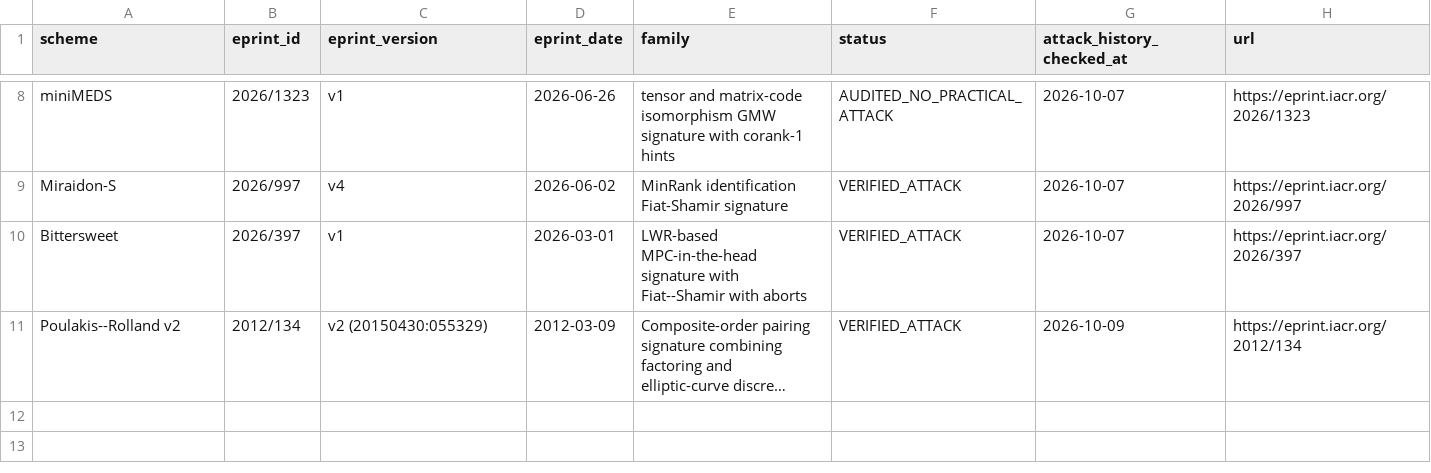
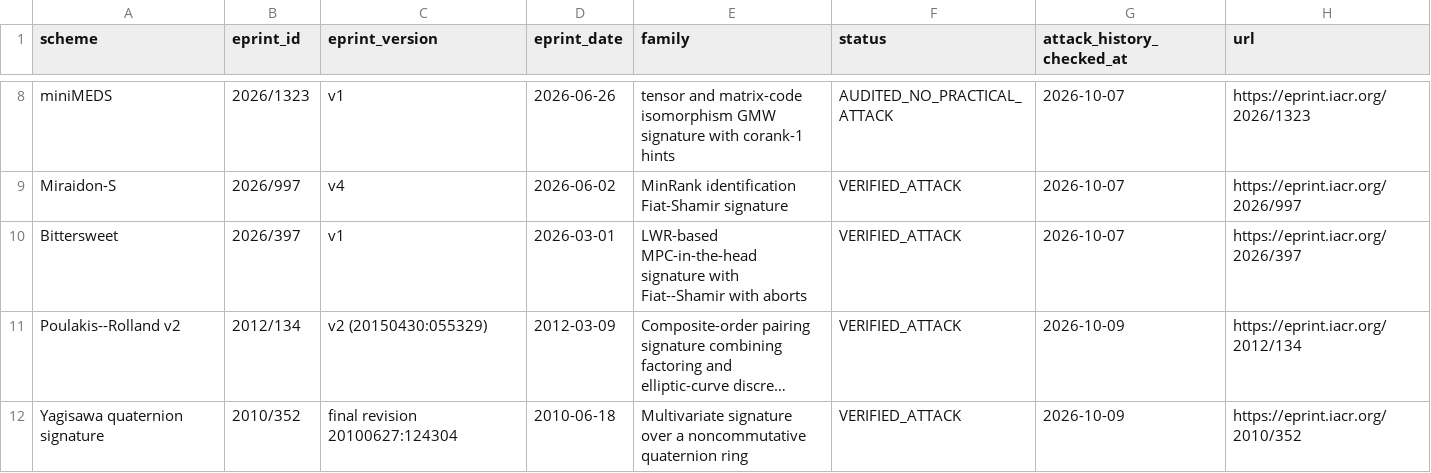
Before and after one commit to martinfeussner/ePrint-Signature-Audit, a CSV file: catalog/schemes.csv, drawn as a sheet; only a part is shown, gaps mark what is left out; long unchanged cells end in …; the diff names each change by its address in the sheet, - before the commit and + after, or states it on an @@ line.

Commit message:
yagisawa: publish zero-query quaternion forgery

```diff
--- a/catalog/schemes.csv
+++ b/catalog/schemes.csv
+row 12: Yagisawa quaternion signature | 2010/352 | final revision 20100627:124304 | 2010-06-18 | Multivariate signature over a noncommutative quaternion ring | VERIFIED_ATTACK | 2026-10-09 | https://eprint.iacr.org/2010/352
```
Also changed, not shown: 18 other files.
